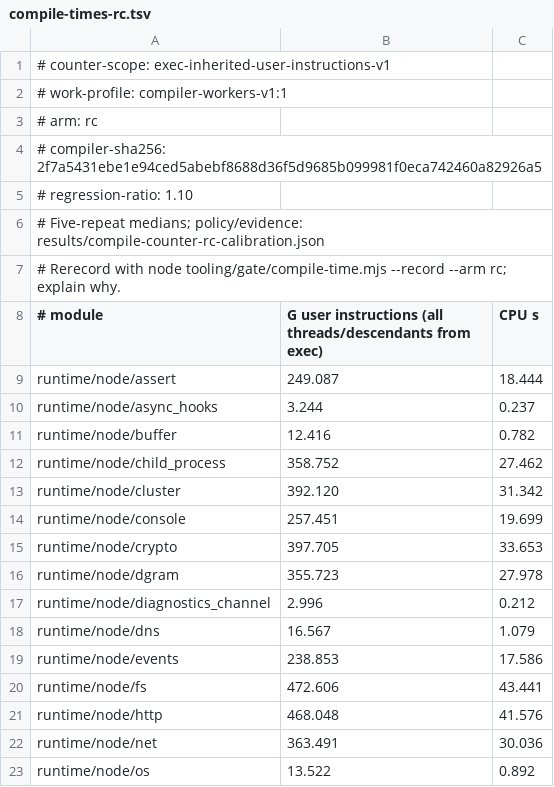
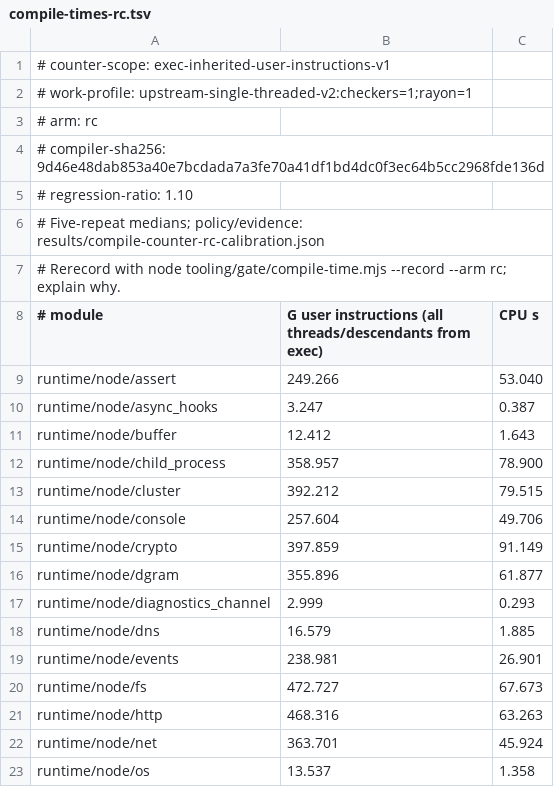
Before and after one commit to AkisArou/nts, a TSV file: tooling/gate/compile-times-rc.tsv, drawn as a sheet; only a part is shown; the diff covers the shown part only.

Commit message:
gate: record upstream single-threaded compile work
Refresh both five-repeat arm calibrations under checkers=1 and RAYON_NUM_THREADS=1. Preserve all 29 module listings and populations and the 1.10 limits. Re-pin the three checker overrides after the complete 47,504-file audit reproduces every code observation and the existing language positive sets.

```diff
--- a/tooling/gate/compile-times-rc.tsv
+++ b/tooling/gate/compile-times-rc.tsv
@@ -1,5 +1,5 @@
 # counter-scope: exec-inherited-user-instructions-v1
-# work-profile: compiler-workers-v1:1
+# work-profile: upstream-single-threaded-v2:checkers=1;rayon=1
 # arm: rc
-# compiler-sha256: 2f7a5431ebe1e94ced5abebf8688d36f5d9685b099981f0eca742460a82926a5
+# compiler-sha256: 9d46e48dab853a40e7bcdada7a3fe70a41df1bd4dc0f3ec64b5cc2968fde136d
 # regression-ratio: 1.10
@@ -8,16 +8,16 @@
 # module	G user instructions (all threads/descendants from exec)	CPU s
-runtime/node/assert	249.087	18.444
-runtime/node/async_hooks	3.244	0.237
-runtime/node/buffer	12.416	0.782
-runtime/node/child_process	358.752	27.462
-runtime/node/cluster	392.120	31.342
-runtime/node/console	257.451	19.699
-runtime/node/crypto	397.705	33.653
-runtime/node/dgram	355.723	27.978
-runtime/node/diagnostics_channel	2.996	0.212
-runtime/node/dns	16.567	1.079
-runtime/node/events	238.853	17.586
-runtime/node/fs	472.606	43.441
-runtime/node/http	468.048	41.576
-runtime/node/net	363.491	30.036
-runtime/node/os	13.522	0.892
+runtime/node/assert	249.266	53.040
+runtime/node/async_hooks	3.247	0.387
+runtime/node/buffer	12.412	1.643
+runtime/node/child_process	358.957	78.900
+runtime/node/cluster	392.212	79.515
+runtime/node/console	257.604	49.706
+runtime/node/crypto	397.859	91.149
+runtime/node/dgram	355.896	61.877
+runtime/node/diagnostics_channel	2.999	0.293
+runtime/node/dns	16.579	1.885
+runtime/node/events	238.981	26.901
+runtime/node/fs	472.727	67.673
+runtime/node/http	468.316	63.263
+runtime/node/net	363.701	45.924
+runtime/node/os	13.537	1.358
```
Also changed, not shown: 25 edited cells elsewhere in this file, tooling/gate/compile-times.tsv, 3 other files.
